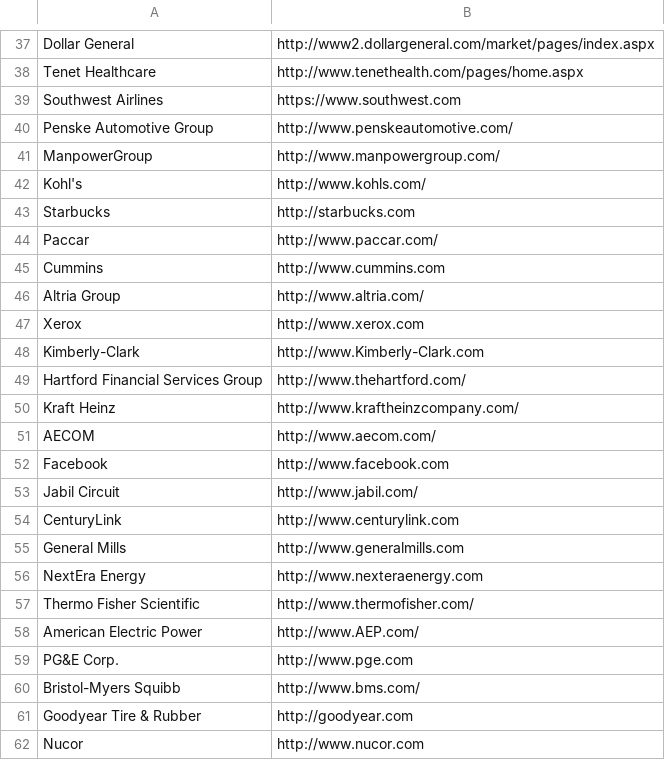
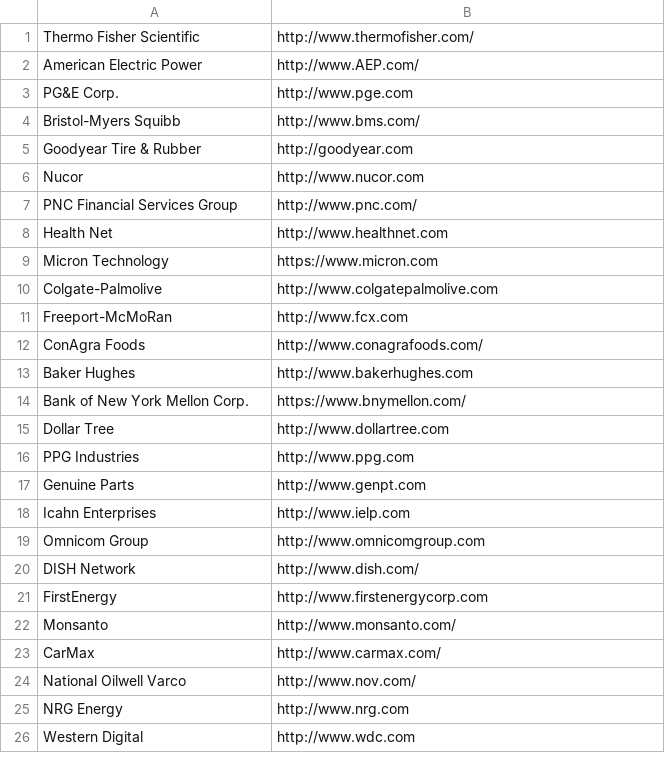
Before and after one commit to 1nv8rzim/CSEC380, a CSV file: HW3/Activity 3/companies.csv, drawn as a sheet; only a part is shown, gaps mark what is left out; the shorter side is filled out with more unchanged rows; the diff covers the shown part only; the diff names each change by its address in the sheet, - before the commit and + after, or states it on an @@ line.

```diff
--- a/HW3/Activity 3/companies.csv
+++ b/HW3/Activity 3/companies.csv
-row 37: Dollar General | http://www2.dollargeneral.com/market/pages/index.aspx
-row 38: Tenet Healthcare | http://www.tenethealth.com/pages/home.aspx
-row 39: Southwest Airlines | https://www.southwest.com
-row 40: Penske Automotive Group | http://www.penskeautomotive.com/
-row 41: ManpowerGroup | http://www.manpowergroup.com/
-row 42: Kohl's | http://www.kohls.com/
-row 43: Starbucks | http://starbucks.com
-row 44: Paccar | http://www.paccar.com/
-row 45: Cummins | http://www.cummins.com
-row 46: Altria Group | http://www.altria.com/
-row 47: Xerox | http://www.xerox.com
-row 48: Kimberly-Clark | http://www.Kimberly-Clark.com
-row 49: Hartford Financial Services Group | http://www.thehartford.com/
-row 50: Kraft Heinz | http://www.kraftheinzcompany.com/
-row 51: AECOM | http://www.aecom.com/
-row 52: Facebook | http://www.facebook.com
-row 53: Jabil Circuit | http://www.jabil.com/
-row 54: CenturyLink | http://www.centurylink.com
-row 55: General Mills | http://www.generalmills.com
-row 56: NextEra Energy | http://www.nexteraenergy.com
```
Also changed, not shown: 36 removed rows elsewhere in this file, 32 other files.
